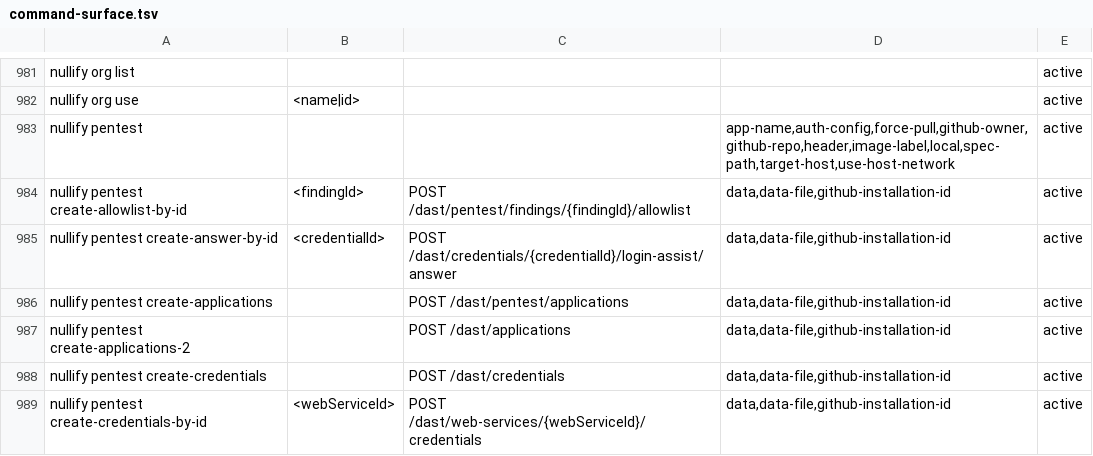
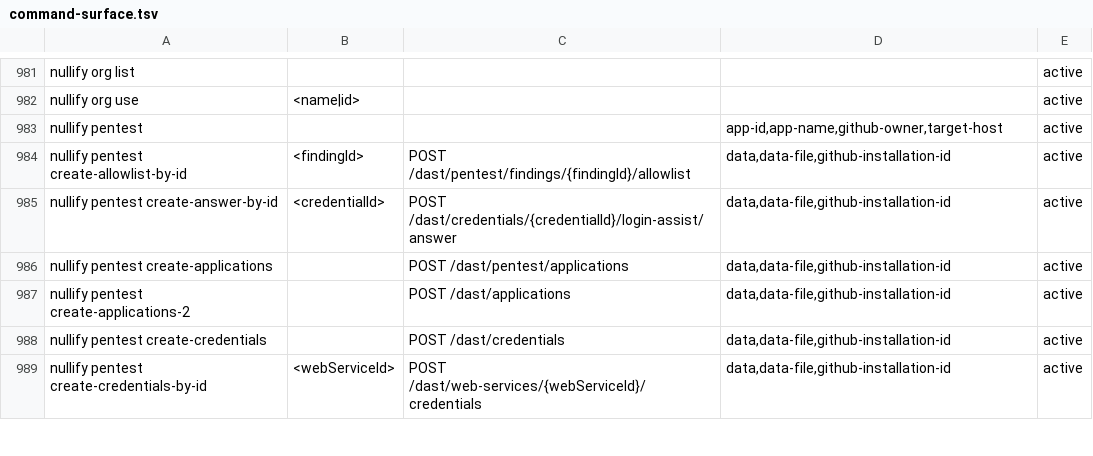
Before and after one commit to Nullify-Platform/cli, a TSV file: spec/command-surface.tsv, drawn as a sheet; only a part is shown, gaps mark what is left out.

```diff
--- a/spec/command-surface.tsv
+++ b/spec/command-surface.tsv
@@ -982,3 +982,3 @@ nullify org list				active
 nullify org use	<name|id>			active
-nullify pentest			app-name,auth-config,force-pull,github-owner,github-repo,header,image-label,local,spec-path,target-host,use-host-network	active
+nullify pentest			app-id,app-name,github-owner,target-host	active
 nullify pentest create-allowlist-by-id	<findingId>	POST /dast/pentest/findings/{findingId}/allowlist	data,data-file,github-installation-id	active
```
Also changed, not shown: 37 other files.
